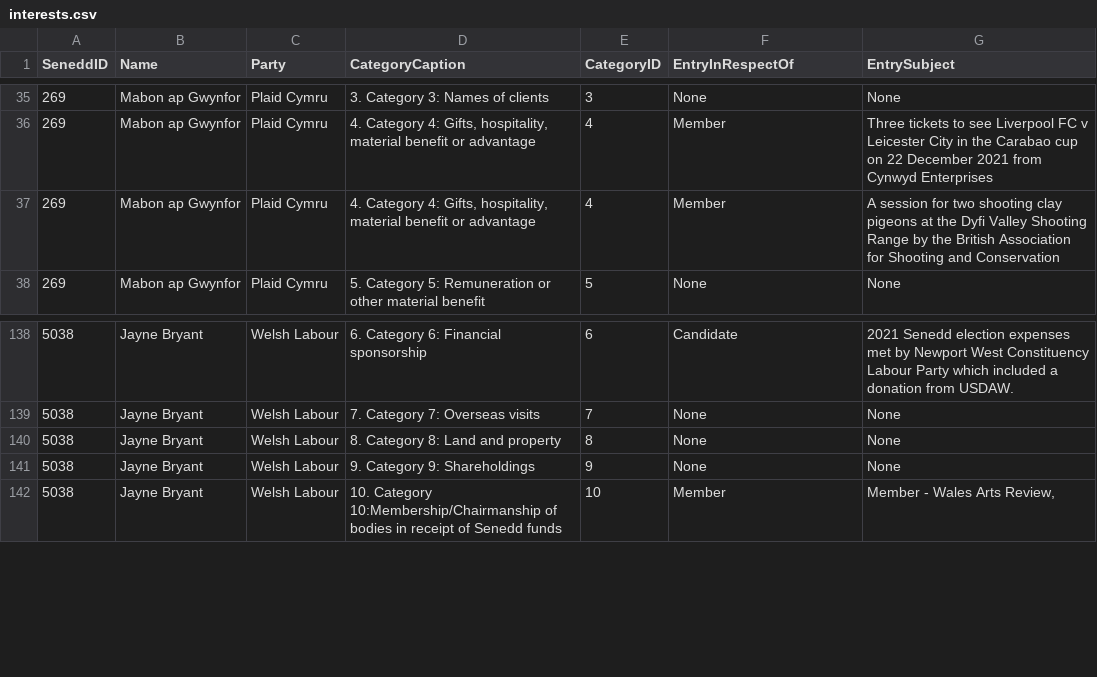
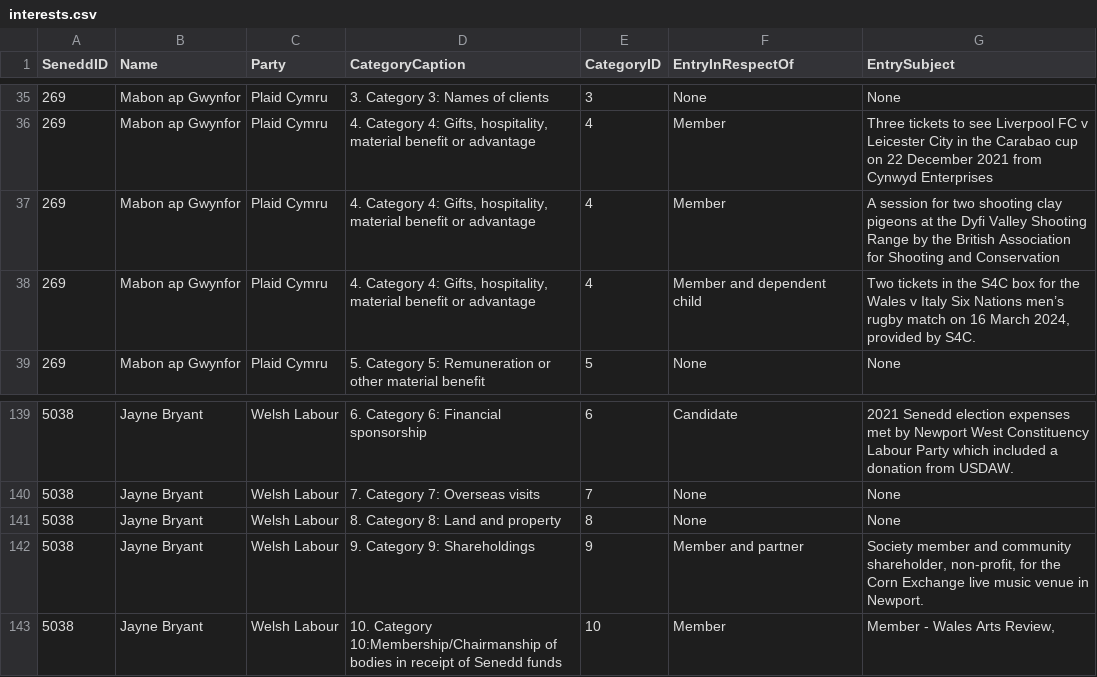
Before and after one commit to stupidpupil/senedd_scraper, a CSV file: interests.csv, drawn as a sheet; only a part is shown, gaps mark what is left out.

```diff
--- a/interests.csv
+++ b/interests.csv
@@ -37,2 +37,3 @@ SeneddID,Name,Party,CategoryCaption,CategoryID,EntryInRespectOf,EntrySubject
 269,Mabon ap Gwynfor,Plaid Cymru,"4. Category 4: Gifts, hospitality, material benefit or advantage",4,Member,A session for two shooting clay pigeons at the Dyfi Valley Shooting Range by the British Association for Shooting and Conservation
+269,Mabon ap Gwynfor,Plaid Cymru,"4. Category 4: Gifts, hospitality, material benefit or advantage",4,Member and dependent child,"Two tickets in the S4C box for the Wales v Italy Six Nations men’s rugby match on 16 March 2024, provided by S4C."
 269,Mabon ap Gwynfor,Plaid Cymru,5. Category 5: Remuneration or other material benefit,5,None,None
@@ -140,3 +141,3 @@ SeneddID,Name,Party,CategoryCaption,CategoryID,EntryInRespectOf,EntrySubject
 5038,Jayne Bryant,Welsh Labour,8. Category 8: Land and property,8,None,None
-5038,Jayne Bryant,Welsh Labour,9. Category 9: Shareholdings,9,None,None
+5038,Jayne Bryant,Welsh Labour,9. Category 9: Shareholdings,9,Member and partner,"Society member and community shareholder, non-profit, for the Corn Exchange live music venue in Newport."
 5038,Jayne Bryant,Welsh Labour,10. Category 10:Membership/Chairmanship of bodies in receipt of Senedd funds,10,Member,"Member - Wales Arts Review,"
```
Also changed, not shown: registers_by_senedd_id/269.csv, registers_by_senedd_id/5038.csv, 1 other file.
